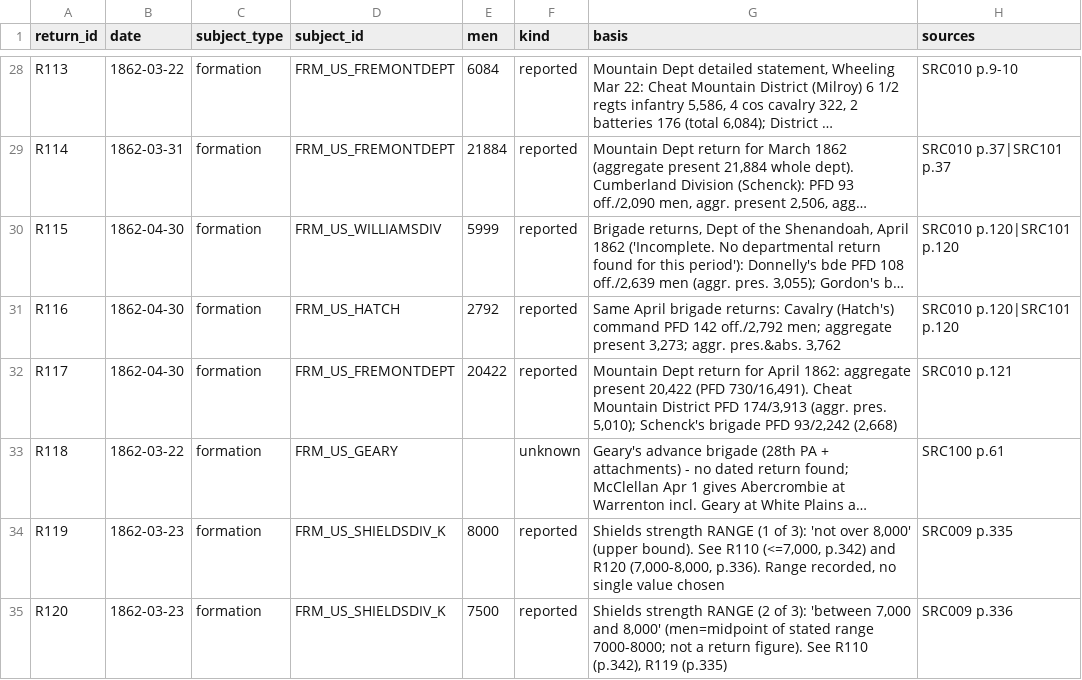
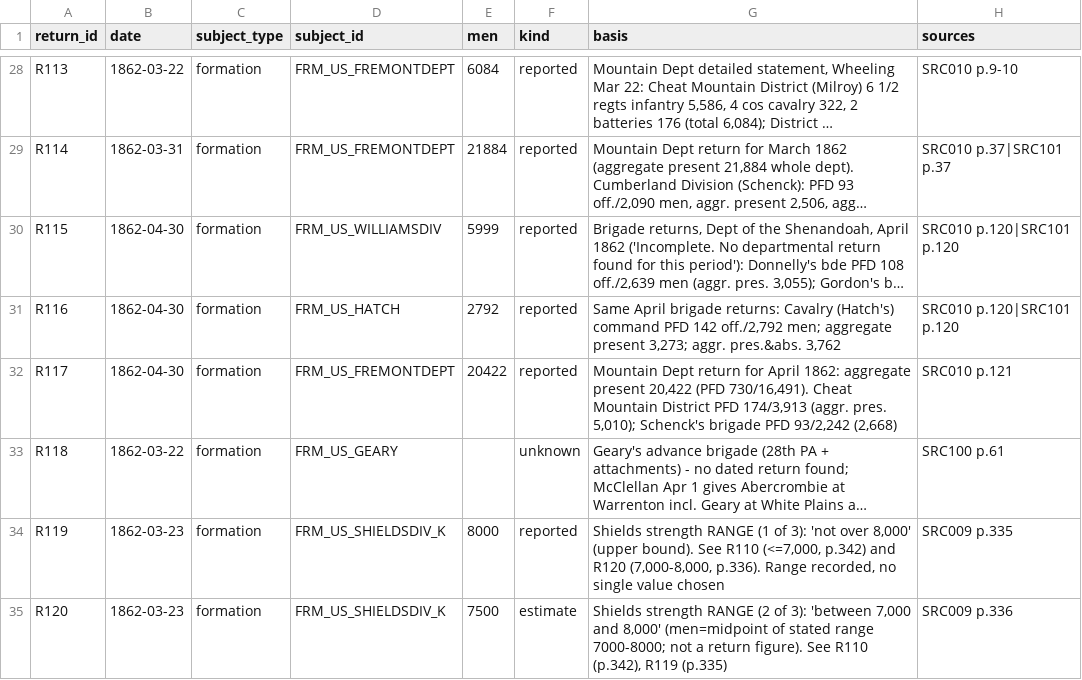
Before and after one commit to garrettmbf-sudo/CivilWar1, a CSV file: historical_data/strength_returns_1862.csv, drawn as a sheet; only a part is shown, gaps mark what is left out; long unchanged cells end in …; the diff names each change by its address in the sheet, - before the commit and + after, or states it on an @@ line.

Commit message:
R120 (Shields 7,000-8,000 midpoint) kind -> estimate; test

```diff
--- a/historical_data/strength_returns_1862.csv
+++ b/historical_data/strength_returns_1862.csv
-F35 (kind): reported
+F35 (kind): estimate
```
Also changed, not shown: 1 other file.
